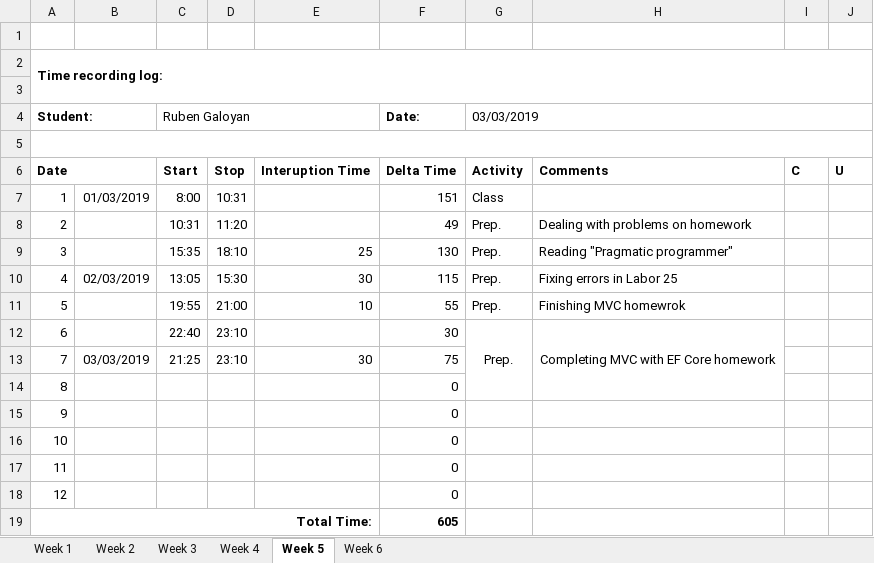
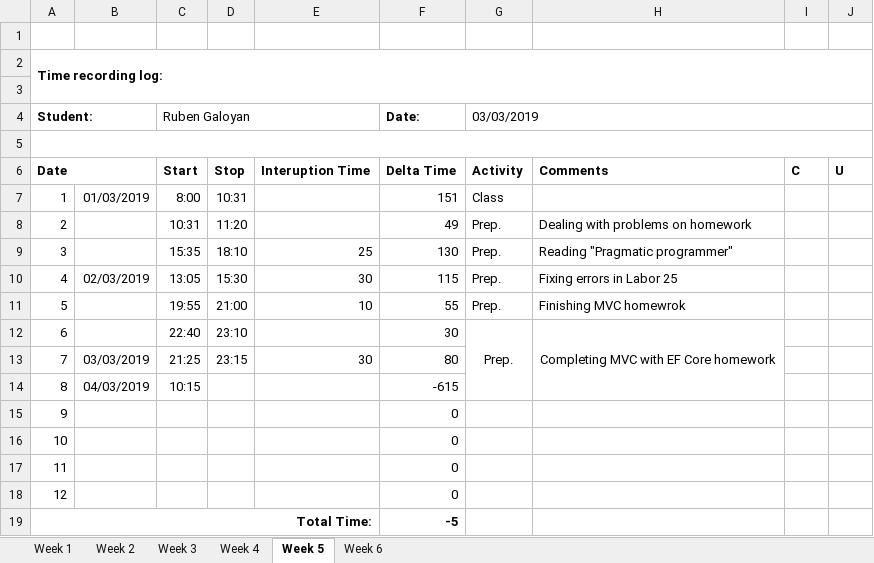
Before and after one commit to AllHaif/ISA2, an Excel workbook: Galoyan_Time_recording_log.xlsx, sheet Week 5, drawn as a sheet; values as stored, in another font and other column widths than the file's, no borders; the diff names each change by its address in the sheet, - before the commit and + after, or states it on an @@ line.

```diff
--- a/Galoyan_Time_recording_log.xlsx (sheet Week 5)
+++ b/Galoyan_Time_recording_log.xlsx (sheet Week 5)
-D13: 23:10
+D13: 23:15
-F13 (Date:): 75
+F13 (Date:): 80
-B14: (empty)
+B14: 04/03/2019
-C14 (Ruben Galoyan): (empty)
+C14 (Ruben Galoyan): 10:15
-F14 (Date:): 0
+F14 (Date:): -615
-F19 (Date:): 605
+F19 (Date:): -5
```
Also changed, not shown: 3 other files.
